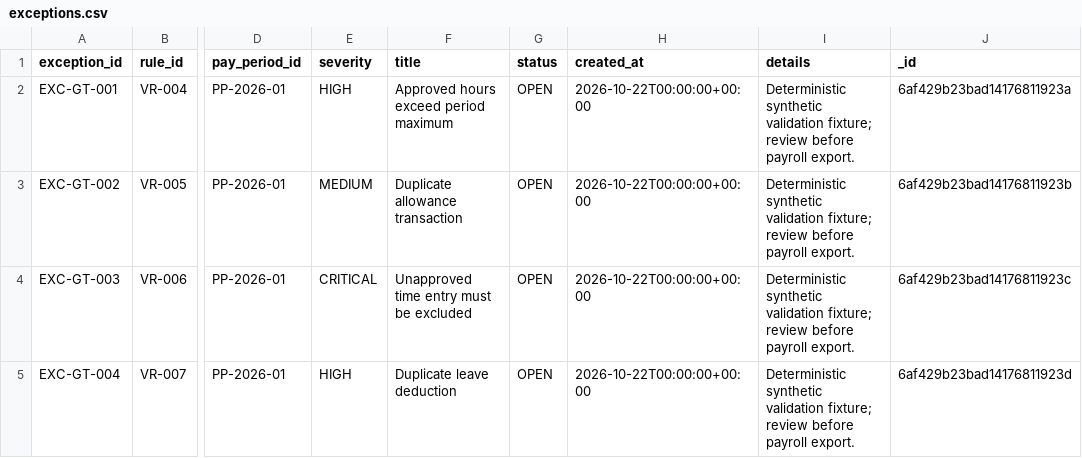
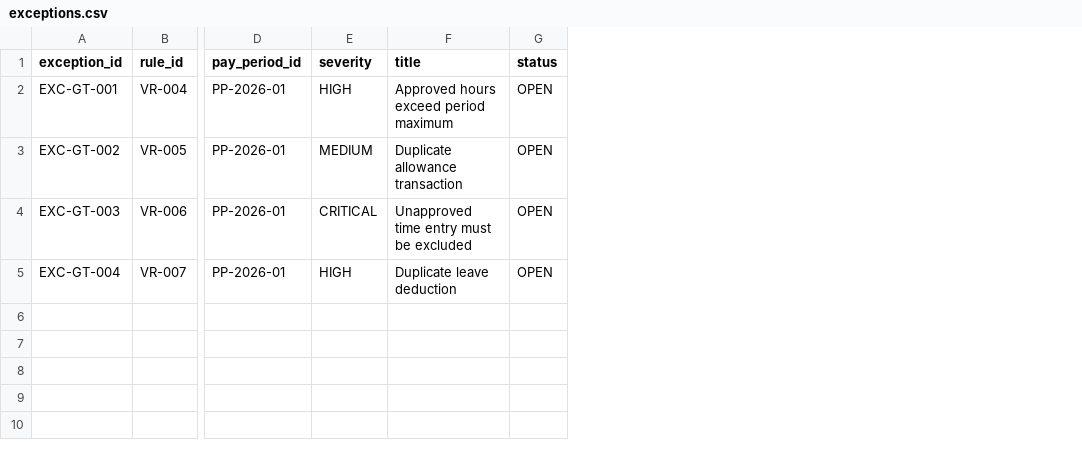
Before and after one commit to kantetipavani/PayrollGuard-AI, a CSV file: data/generated/exceptions.csv, drawn as a sheet; only a part is shown, gaps mark what is left out; the diff names each change by its address in the sheet, - before the commit and + after, or states it on an @@ line.

```diff
--- a/data/generated/exceptions.csv
+++ b/data/generated/exceptions.csv
-column H (created_at), rows 2-5: all 2026-10-22T00:00:00+00:00
-column I (details), rows 2-5: all Deterministic synthetic validation fixture; review before payroll export.
-column J (_id), rows 2-5: 6af429b23bad14176811923a | 6af429b23bad14176811923b | 6af429b23bad14176811923c | 6af429b23bad14176811923d
```
Also changed, not shown: data/generated/approvals.csv, 13 other files.
